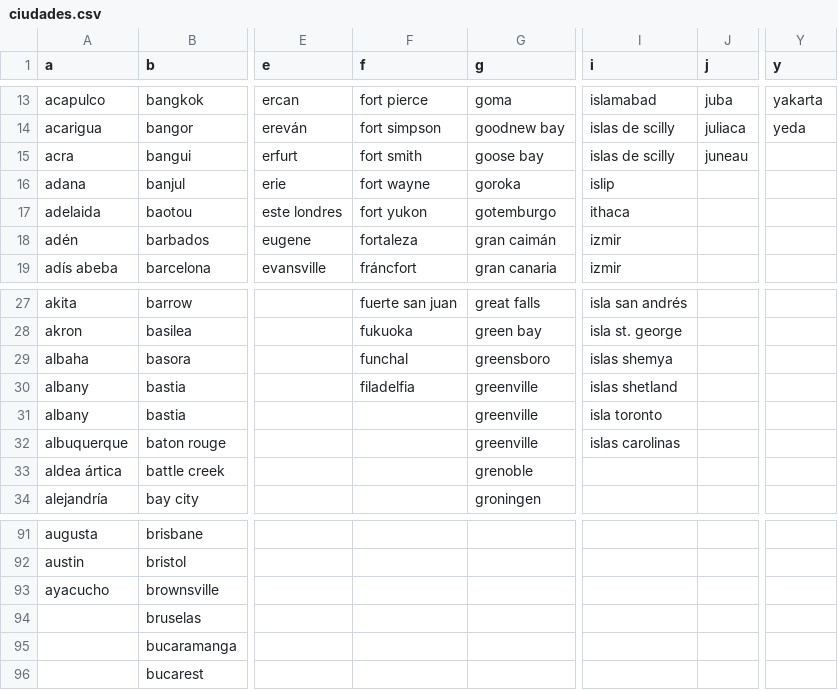
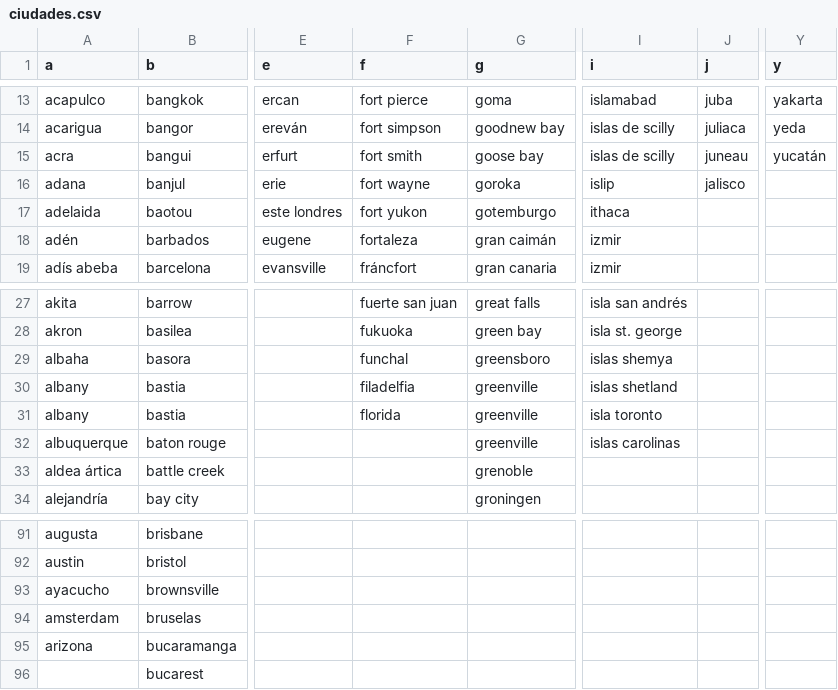
Before and after one commit to Aaronlm25/Proyecto-01, a CSV file: weather_app/static/datalist/ciudades.csv, drawn as a sheet; only a part is shown, gaps mark what is left out; the diff covers the shown part only; the diff names each change by its address in the sheet, - before the commit and + after, or states it on an @@ line.

```diff
--- a/weather_app/static/datalist/ciudades.csv
+++ b/weather_app/static/datalist/ciudades.csv
-Y15 (y): (empty)
+Y15 (y): yucatán
-J16 (j): (empty)
+J16 (j): jalisco
-F31 (f): (empty)
+F31 (f): florida
-A94 (a): (empty)
+A94 (a): amsterdam
-A95 (a): (empty)
+A95 (a): arizona
```
Also changed, not shown: 4 added rows, 3 removed rows and 12 edited cells elsewhere in this file, 1 other file.
